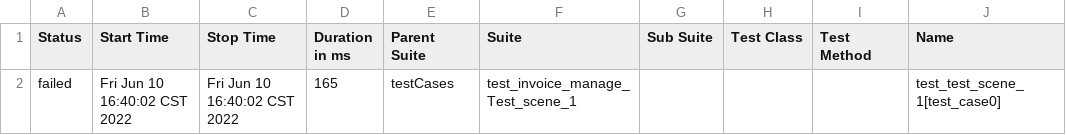
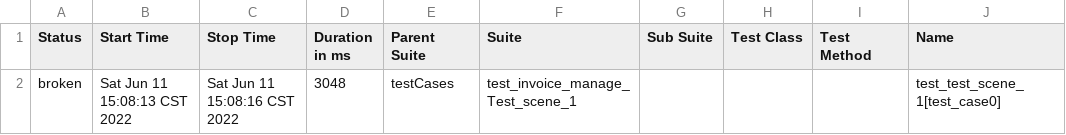
Before and after one commit to muzili0903/APIframework, a CSV file: reports/html/data/suites.csv, drawn as a sheet; only a part is shown; the diff names each change by its address in the sheet, - before the commit and + after, or states it on an @@ line.

```diff
--- a/reports/html/data/suites.csv
+++ b/reports/html/data/suites.csv
-A2 (Status): failed
+A2 (Status): broken
-B2 (Start Time): Fri Jun 10 16:40:02 CST 2022
+B2 (Start Time): Sat Jun 11 15:08:13 CST 2022
-C2 (Stop Time): Fri Jun 10 16:40:02 CST 2022
+C2 (Stop Time): Sat Jun 11 15:08:16 CST 2022
-D2 (Duration in ms): 165
+D2 (Duration in ms): 3048
```
Also changed, not shown: 35 other files.
